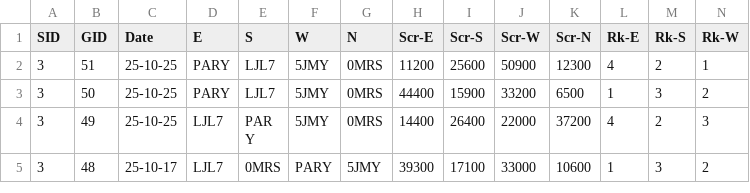
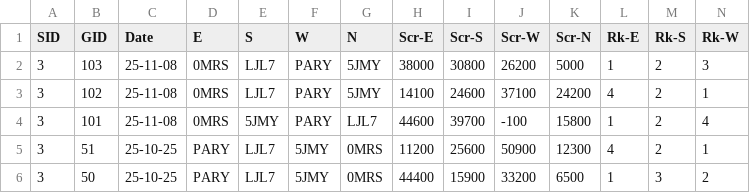
Before and after one commit to ShiningCrevice/DLeague-Data, a CSV file: data/games.csv, drawn as a sheet; only a part is shown; the shorter side is filled out with more unchanged rows; rows hold the shown columns only; the diff names each change by its address in the sheet, - before the commit and + after, or states it on an @@ line.

```diff
--- a/data/games.csv
+++ b/data/games.csv
+row 2: 3 | 103 | 25-11-08 | 0MRS | LJL7 | PARY | 5JMY | 38000 | 30800 | 26200 | 5000 | 1 | 2 | 3
+row 3: 3 | 102 | 25-11-08 | 0MRS | LJL7 | PARY | 5JMY | 14100 | 24600 | 37100 | 24200 | 4 | 2 | 1
+row 4: 3 | 101 | 25-11-08 | 0MRS | 5JMY | PARY | LJL7 | 44600 | 39700 | -100 | 15800 | 1 | 2 | 4
```
Also changed, not shown: data/rounds.csv, 7 other files.
